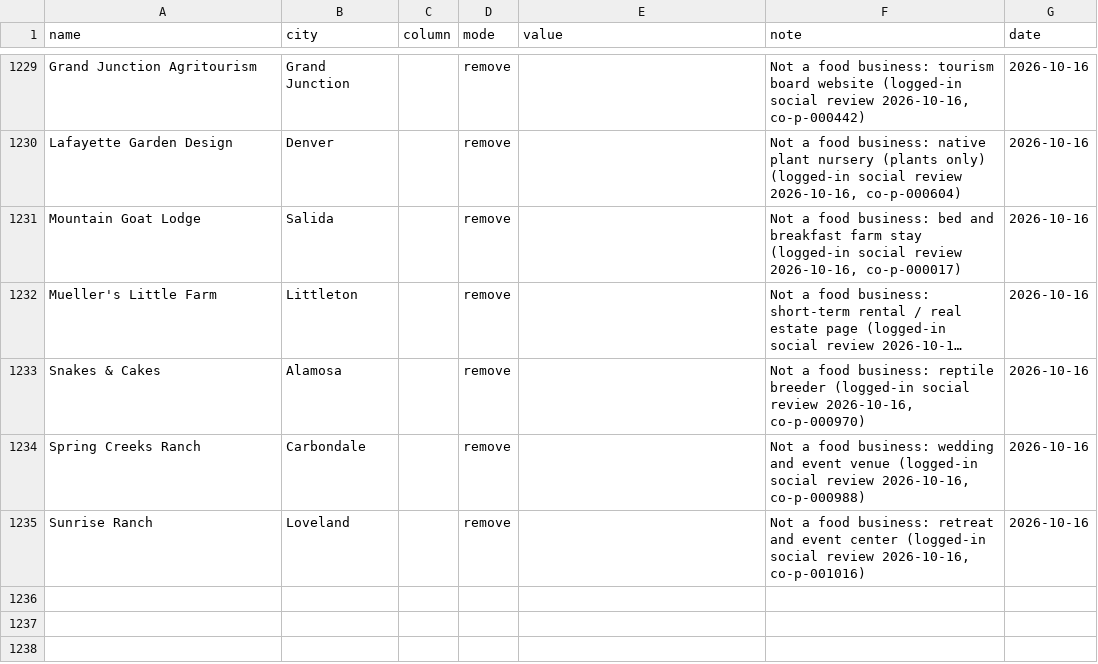
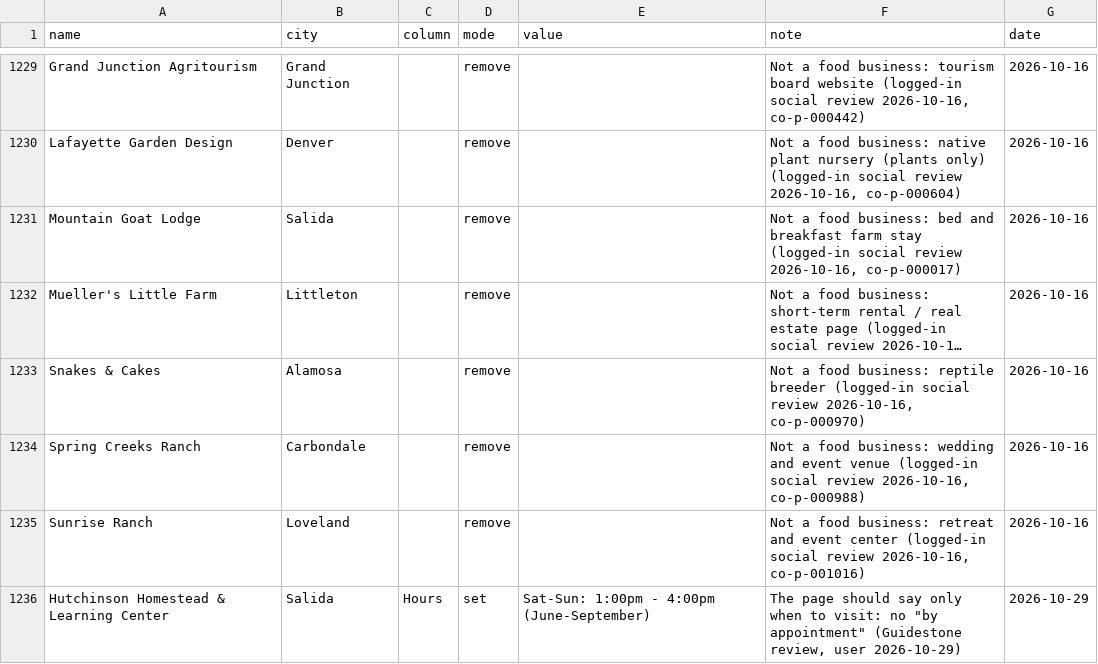
Before and after one commit to open-food-web/colorado-open-food-web, a CSV file: inputs/overrides.csv, drawn as a sheet; only a part is shown, gaps mark what is left out; long unchanged cells end in ….

```diff
--- a/inputs/overrides.csv
+++ b/inputs/overrides.csv
@@ -1235 +1235,2 @@ Spring Creeks Ranch,Carbondale,,remove,,"Not a food business: wedding and event
 Sunrise Ranch,Loveland,,remove,,"Not a food business: retreat and event center (logged-in social review 2026-10-16, co-p-001016)",2026-10-16
+Hutchinson Homestead & Learning Center,Salida,Hours,set,Sat-Sun: 1:00pm - 4:00pm (June-September),"The page should say only when to visit: no ""by appointment"" (Guidestone review, user 2026-10-29)",2026-10-29
```
Also changed, not shown: data/colorado/field_sources.csv, data/colorado/producer_locations.csv, 7 other files.
